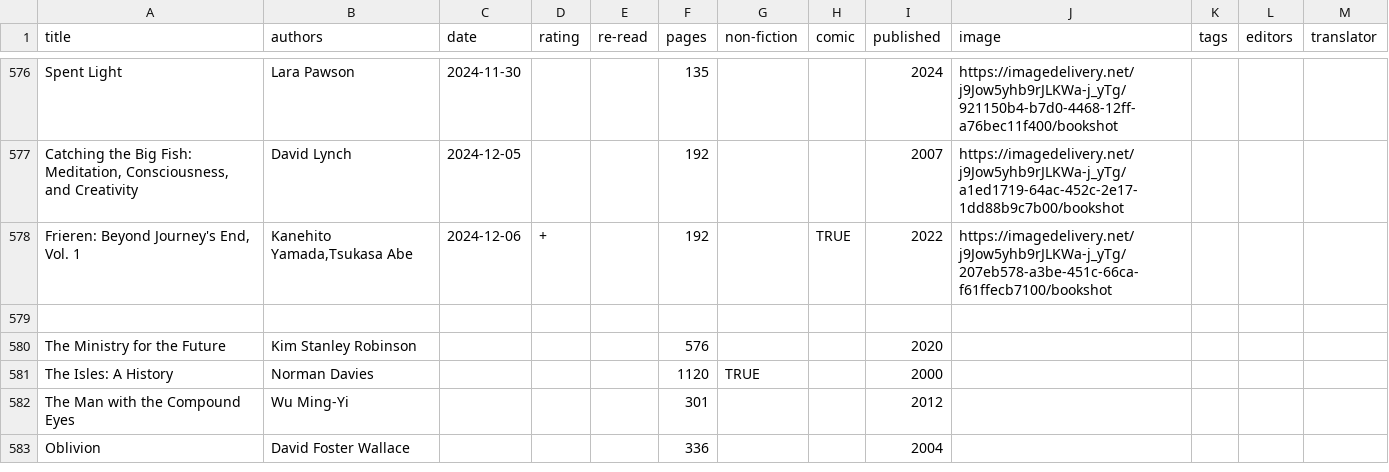
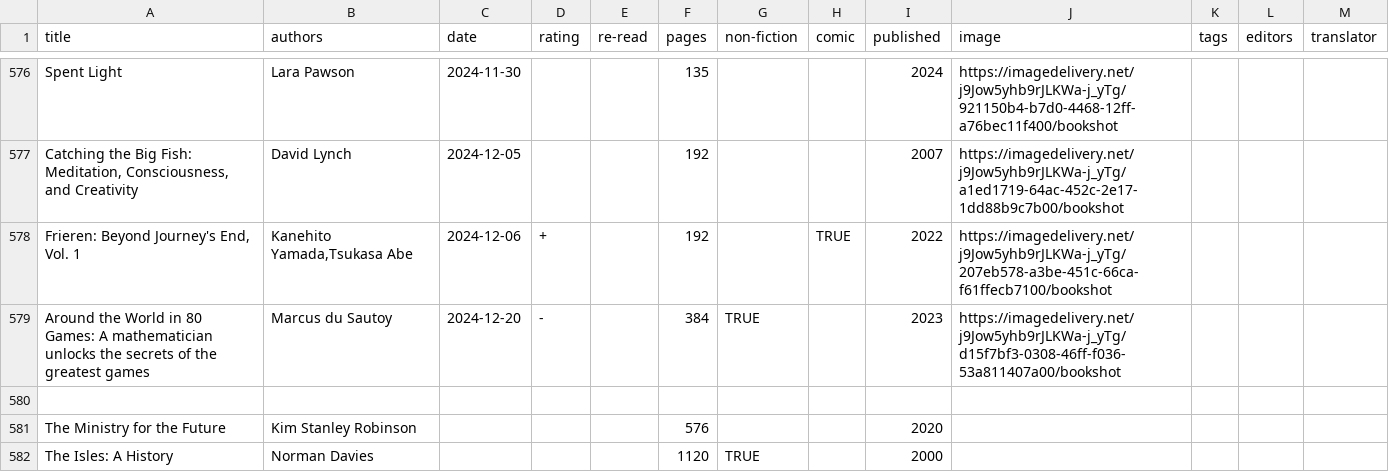
Before and after one commit to tomgp/books-v2, a CSV file: static/data/reading-list.csv, drawn as a sheet; only a part is shown, gaps mark what is left out; the shorter side is filled out with more unchanged rows; the diff names each change by its address in the sheet, - before the commit and + after, or states it on an @@ line.

Commit message:
around the world

```diff
--- a/static/data/reading-list.csv
+++ b/static/data/reading-list.csv
+row 579: Around the World in 80 Games: A mathematician unlocks the secrets of the greatest games | Marcus du Sautoy | 2024-12-20 | - |  | 384 | TRUE |  | 2023 | https://imagedelivery.net/j9Jow5yhb9rJLKWa-j_yTg/d15f7bf3-0308-46ff-f036-53a811407a00/bookshot
```
Also changed, not shown: 2 other files.
